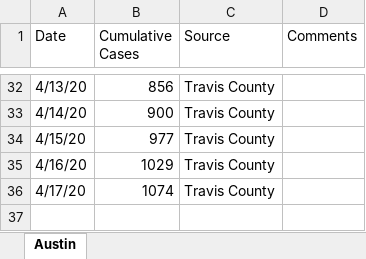
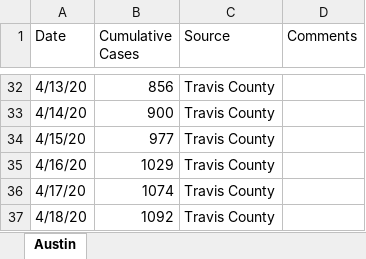
Before and after one commit to manar-c/covid19intexas, an Excel workbook: AustinCases.xlsx, sheet Austin, drawn as a sheet; only a part is shown, gaps mark what is left out; values as stored, in another font and other column widths than the file's, no borders; the diff names each change by its address in the sheet, - before the commit and + after, or states it on an @@ line.

```diff
--- a/AustinCases.xlsx (sheet Austin)
+++ b/AustinCases.xlsx (sheet Austin)
+row 37: 4/18/20 | 1092 | Travis County
```
Also changed, not shown: 6 other files.
